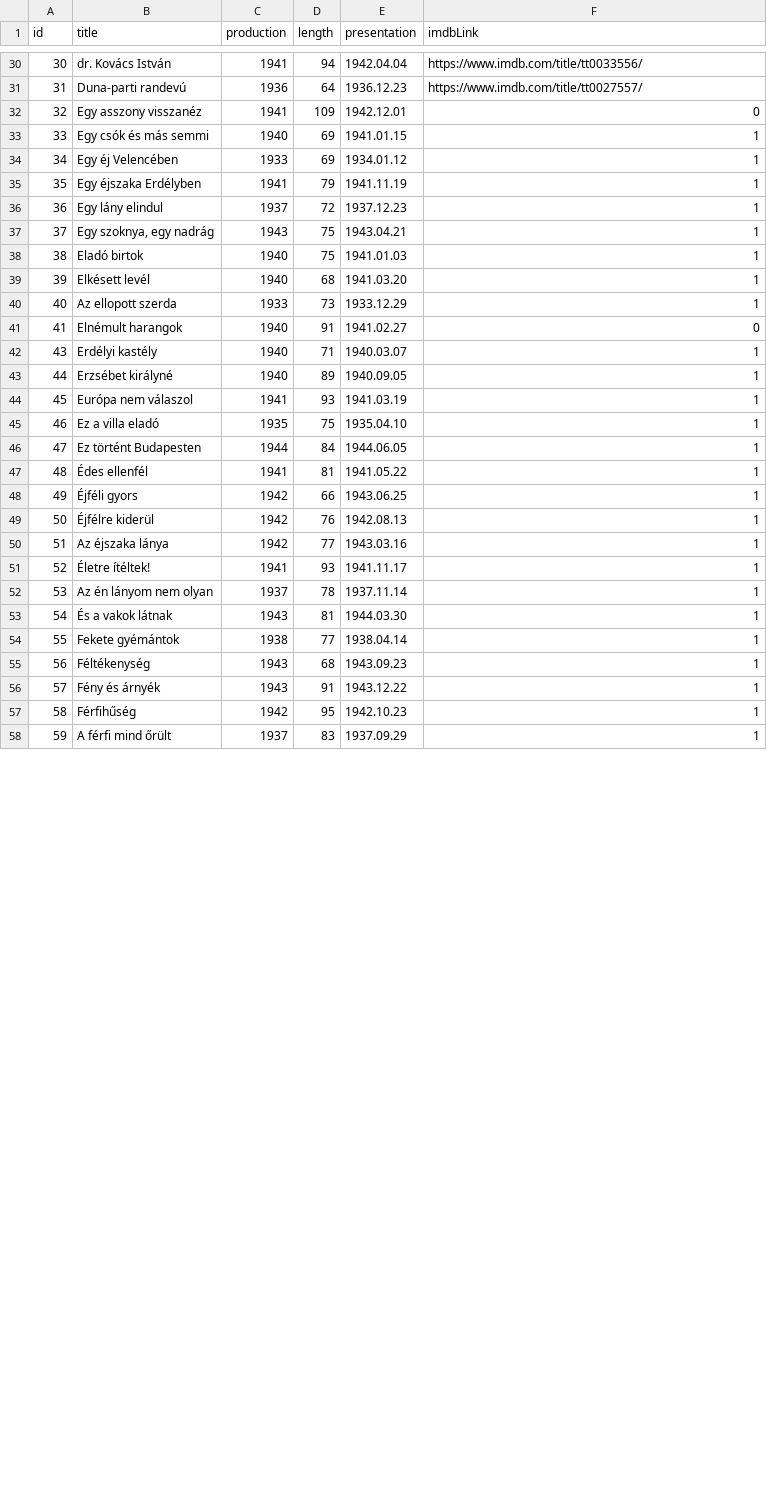
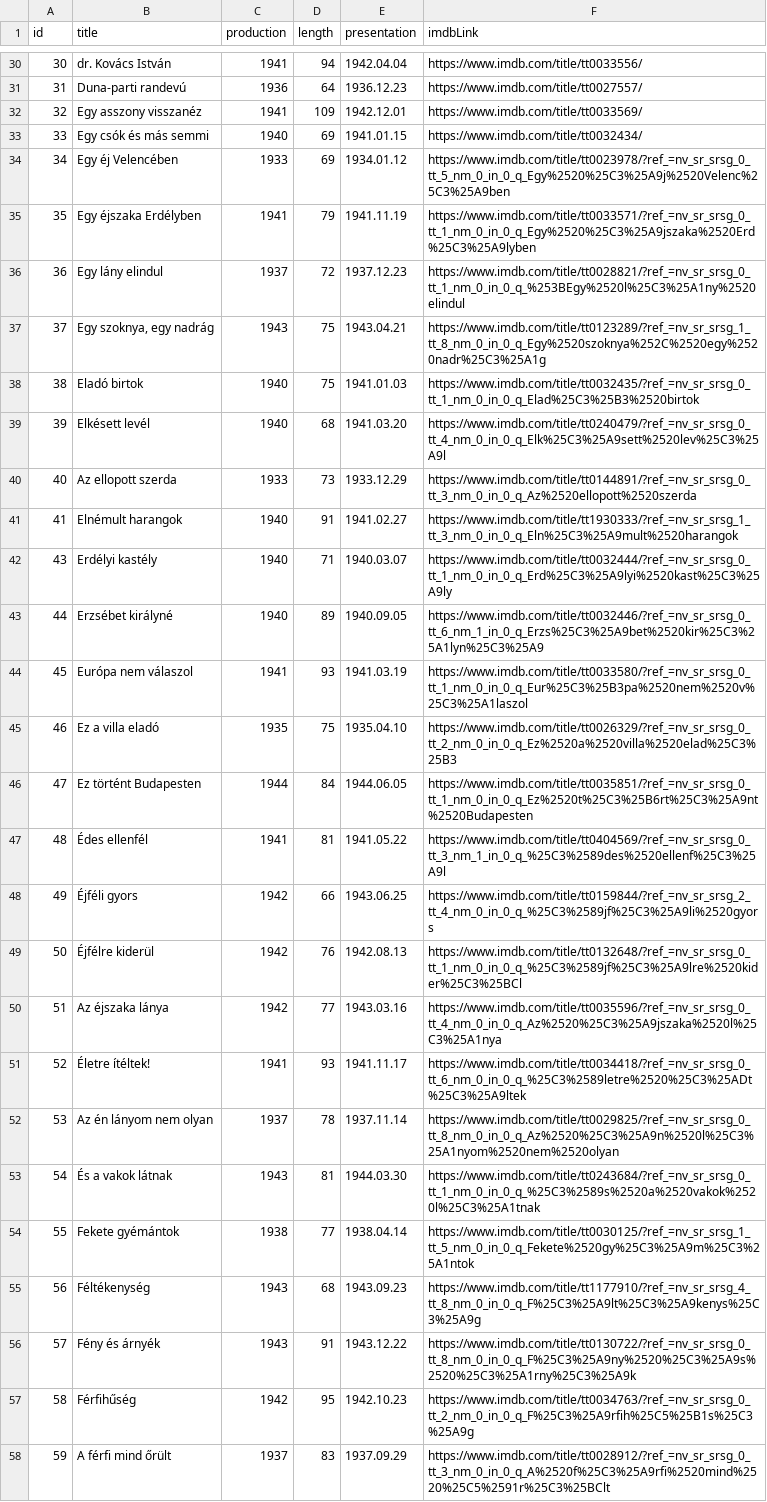
Before and after one commit to polyakale/Film, a CSV file: Backend/database/sources/films.csv, drawn as a sheet; only a part is shown, gaps mark what is left out; the diff covers the shown part only.

Commit message:
more film links

```diff
--- a/Backend/database/sources/films.csv
+++ b/Backend/database/sources/films.csv
@@ -31,28 +31,28 @@
 31;Duna-parti randevú;1936;64;1936.12.23;https://www.imdb.com/title/tt0027557/
-32;Egy asszony visszanéz;1941;109;1942.12.01;0
-33;Egy csók és más semmi;1940;69;1941.01.15;1
-34;Egy éj Velencében;1933;69;1934.01.12;1
-35;Egy éjszaka Erdélyben;1941;79;1941.11.19;1
-36;Egy lány elindul;1937;72;1937.12.23;1
-37;Egy szoknya, egy nadrág;1943;75;1943.04.21;1
-38;Eladó birtok;1940;75;1941.01.03;1
-39;Elkésett levél;1940;68;1941.03.20;1
-40;Az ellopott szerda;1933;73;1933.12.29;1
-41;Elnémult harangok;1940;91;1941.02.27;0
-43;Erdélyi kastély;1940;71;1940.03.07;1
-44;Erzsébet királyné;1940;89;1940.09.05;1
-45;Európa nem válaszol;1941;93;1941.03.19;1
-46;Ez a villa eladó;1935;75;1935.04.10;1
-47;Ez történt Budapesten;1944;84;1944.06.05;1
-48;Édes ellenfél;1941;81;1941.05.22;1
-49;Éjféli gyors;1942;66;1943.06.25;1
-50;Éjfélre kiderül;1942;76;1942.08.13;1
-51;Az éjszaka lánya;1942;77;1943.03.16;1
-52;Életre ítéltek!;1941;93;1941.11.17;1
-53;Az én lányom nem olyan;1937;78;1937.11.14;1
-54;És a vakok látnak;1943;81;1944.03.30;1
-55;Fekete gyémántok;1938;77;1938.04.14;1
-56;Féltékenység;1943;68;1943.09.23;1
-57;Fény és árnyék;1943;91;1943.12.22;1
-58;Férfihűség;1942;95;1942.10.23;1
-59;A férfi mind őrült;1937;83;1937.09.29;1
+32;Egy asszony visszanéz;1941;109;1942.12.01;https://www.imdb.com/title/tt0033569/
+33;Egy csók és más semmi;1940;69;1941.01.15;https://www.imdb.com/title/tt0032434/
+34;Egy éj Velencében;1933;69;1934.01.12;https://www.imdb.com/title/tt0023978/?ref_=nv_sr_srsg_0_tt_5_nm_0_in_0_q_Egy%2520%25C3%25A9j%2520Velenc%25C3%25A9ben
+35;Egy éjszaka Erdélyben;1941;79;1941.11.19;https://www.imdb.com/title/tt0033571/?ref_=nv_sr_srsg_0_tt_1_nm_0_in_0_q_Egy%2520%25C3%25A9jszaka%2520Erd%25C3%25A9lyben
+36;Egy lány elindul;1937;72;1937.12.23;https://www.imdb.com/title/tt0028821/?ref_=nv_sr_srsg_0_tt_1_nm_0_in_0_q_%253BEgy%2520l%25C3%25A1ny%2520elindul
+37;Egy szoknya, egy nadrág;1943;75;1943.04.21;https://www.imdb.com/title/tt0123289/?ref_=nv_sr_srsg_1_tt_8_nm_0_in_0_q_Egy%2520szoknya%252C%2520egy%2520nadr%25C3%25A1g
+38;Eladó birtok;1940;75;1941.01.03;https://www.imdb.com/title/tt0032435/?ref_=nv_sr_srsg_0_tt_1_nm_0_in_0_q_Elad%25C3%25B3%2520birtok
+39;Elkésett levél;1940;68;1941.03.20;https://www.imdb.com/title/tt0240479/?ref_=nv_sr_srsg_0_tt_4_nm_0_in_0_q_Elk%25C3%25A9sett%2520lev%25C3%25A9l
+40;Az ellopott szerda;1933;73;1933.12.29;https://www.imdb.com/title/tt0144891/?ref_=nv_sr_srsg_0_tt_3_nm_0_in_0_q_Az%2520ellopott%2520szerda
+41;Elnémult harangok;1940;91;1941.02.27;https://www.imdb.com/title/tt1930333/?ref_=nv_sr_srsg_1_tt_3_nm_0_in_0_q_Eln%25C3%25A9mult%2520harangok
+43;Erdélyi kastély;1940;71;1940.03.07;https://www.imdb.com/title/tt0032444/?ref_=nv_sr_srsg_0_tt_1_nm_0_in_0_q_Erd%25C3%25A9lyi%2520kast%25C3%25A9ly
+44;Erzsébet királyné;1940;89;1940.09.05;https://www.imdb.com/title/tt0032446/?ref_=nv_sr_srsg_0_tt_6_nm_1_in_0_q_Erzs%25C3%25A9bet%2520kir%25C3%25A1lyn%25C3%25A9
+45;Európa nem válaszol;1941;93;1941.03.19;https://www.imdb.com/title/tt0033580/?ref_=nv_sr_srsg_0_tt_1_nm_0_in_0_q_Eur%25C3%25B3pa%2520nem%2520v%25C3%25A1laszol
+46;Ez a villa eladó;1935;75;1935.04.10;https://www.imdb.com/title/tt0026329/?ref_=nv_sr_srsg_0_tt_2_nm_0_in_0_q_Ez%2520a%2520villa%2520elad%25C3%25B3
+47;Ez történt Budapesten;1944;84;1944.06.05;https://www.imdb.com/title/tt0035851/?ref_=nv_sr_srsg_0_tt_1_nm_0_in_0_q_Ez%2520t%25C3%25B6rt%25C3%25A9nt%2520Budapesten
+48;Édes ellenfél;1941;81;1941.05.22;https://www.imdb.com/title/tt0404569/?ref_=nv_sr_srsg_0_tt_3_nm_1_in_0_q_%25C3%2589des%2520ellenf%25C3%25A9l
+49;Éjféli gyors;1942;66;1943.06.25;https://www.imdb.com/title/tt0159844/?ref_=nv_sr_srsg_2_tt_4_nm_0_in_0_q_%25C3%2589jf%25C3%25A9li%2520gyors
+50;Éjfélre kiderül;1942;76;1942.08.13;https://www.imdb.com/title/tt0132648/?ref_=nv_sr_srsg_0_tt_1_nm_0_in_0_q_%25C3%2589jf%25C3%25A9lre%2520kider%25C3%25BCl
+51;Az éjszaka lánya;1942;77;1943.03.16;https://www.imdb.com/title/tt0035596/?ref_=nv_sr_srsg_0_tt_4_nm_0_in_0_q_Az%2520%25C3%25A9jszaka%2520l%25C3%25A1nya
+52;Életre ítéltek!;1941;93;1941.11.17;https://www.imdb.com/title/tt0034418/?ref_=nv_sr_srsg_0_tt_6_nm_0_in_0_q_%25C3%2589letre%2520%25C3%25ADt%25C3%25A9ltek
+53;Az én lányom nem olyan;1937;78;1937.11.14;https://www.imdb.com/title/tt0029825/?ref_=nv_sr_srsg_0_tt_8_nm_0_in_0_q_Az%2520%25C3%25A9n%2520l%25C3%25A1nyom%2520nem%2520olyan
+54;És a vakok látnak;1943;81;1944.03.30;https://www.imdb.com/title/tt0243684/?ref_=nv_sr_srsg_0_tt_1_nm_0_in_0_q_%25C3%2589s%2520a%2520vakok%2520l%25C3%25A1tnak
+55;Fekete gyémántok;1938;77;1938.04.14;https://www.imdb.com/title/tt0030125/?ref_=nv_sr_srsg_1_tt_5_nm_0_in_0_q_Fekete%2520gy%25C3%25A9m%25C3%25A1ntok
+56;Féltékenység;1943;68;1943.09.23;https://www.imdb.com/title/tt1177910/?ref_=nv_sr_srsg_4_tt_8_nm_0_in_0_q_F%25C3%25A9lt%25C3%25A9kenys%25C3%25A9g
+57;Fény és árnyék;1943;91;1943.12.22;https://www.imdb.com/title/tt0130722/?ref_=nv_sr_srsg_0_tt_8_nm_0_in_0_q_F%25C3%25A9ny%2520%25C3%25A9s%2520%25C3%25A1rny%25C3%25A9k
+58;Férfihűség;1942;95;1942.10.23;https://www.imdb.com/title/tt0034763/?ref_=nv_sr_srsg_0_tt_2_nm_0_in_0_q_F%25C3%25A9rfih%25C5%25B1s%25C3%25A9g
+59;A férfi mind őrült;1937;83;1937.09.29;https://www.imdb.com/title/tt0028912/?ref_=nv_sr_srsg_0_tt_3_nm_0_in_0_q_A%2520f%25C3%25A9rfi%2520mind%2520%25C5%2591r%25C3%25BClt
```
Also changed, not shown: 27 edited cells elsewhere in this file.
